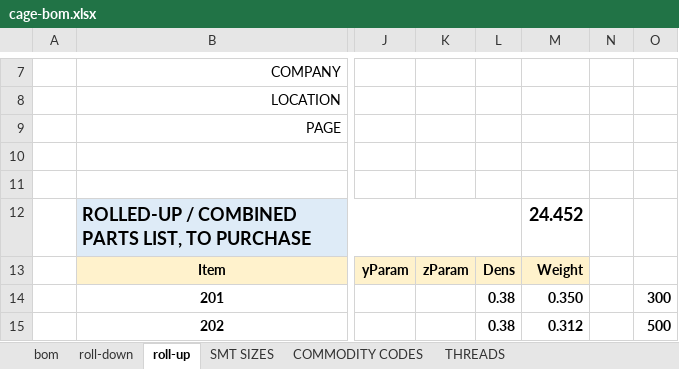
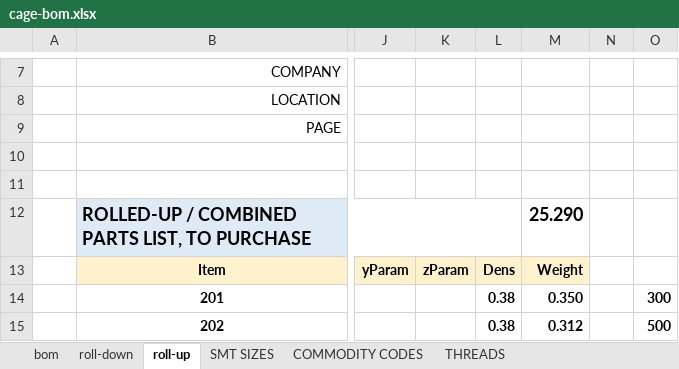
Before and after one commit to thestumbler/cage3d, an Excel workbook: cage-bom.xlsx, sheet roll-up, drawn as a sheet; only a part is shown, gaps mark what is left out; values as stored, in another font and other column widths than the file's, no borders; the diff covers the shown part only; the diff names each change by its address in the sheet, - before the commit and + after, or states it on an @@ line.

```diff
--- a/cage-bom.xlsx (sheet roll-up)
+++ b/cage-bom.xlsx (sheet roll-up)
-M12: 24.452
+M12: 25.290
```
Also changed, not shown: 17 added rows and 6 edited cells elsewhere in this sheet, sheet roll-down, sheet bom, formulas that keep their value.
